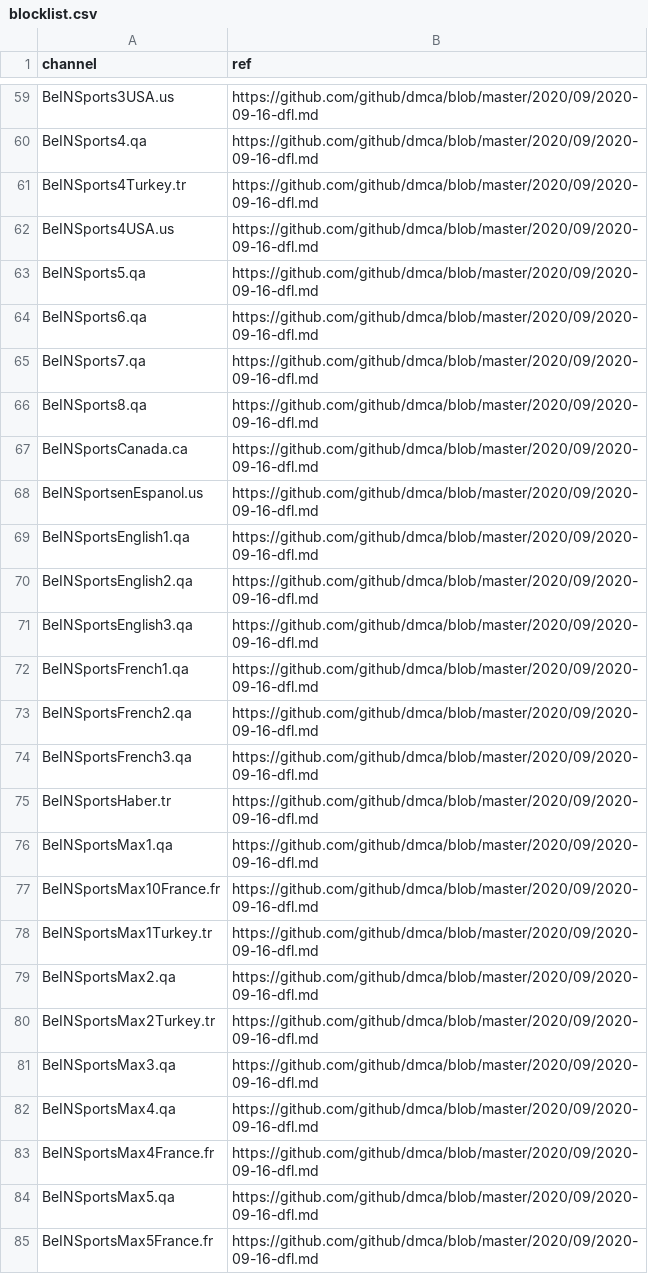
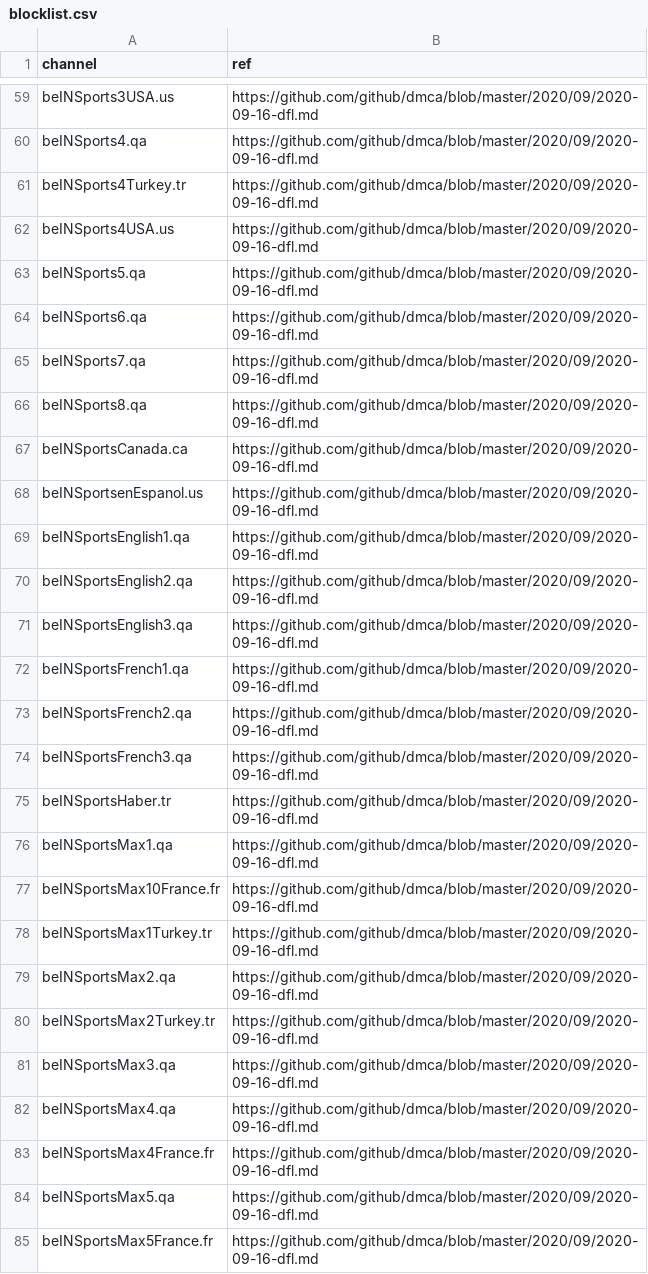
Before and after one commit to iptv-org/database, a CSV file: data/blocklist.csv, drawn as a sheet; only a part is shown, gaps mark what is left out; the diff covers the shown part only; the diff names each change by its address in the sheet, - before the commit and + after, or states it on an @@ line.

```diff
--- a/data/blocklist.csv
+++ b/data/blocklist.csv
-A59 (channel): BeINSports3USA.us
+A59 (channel): beINSports3USA.us
-A60 (channel): BeINSports4.qa
+A60 (channel): beINSports4.qa
-A61 (channel): BeINSports4Turkey.tr
+A61 (channel): beINSports4Turkey.tr
-A62 (channel): BeINSports4USA.us
+A62 (channel): beINSports4USA.us
-A63 (channel): BeINSports5.qa
+A63 (channel): beINSports5.qa
-A64 (channel): BeINSports6.qa
+A64 (channel): beINSports6.qa
-A65 (channel): BeINSports7.qa
+A65 (channel): beINSports7.qa
-A66 (channel): BeINSports8.qa
+A66 (channel): beINSports8.qa
-A67 (channel): BeINSportsCanada.ca
+A67 (channel): beINSportsCanada.ca
-A68 (channel): BeINSportsenEspanol.us
+A68 (channel): beINSportsenEspanol.us
-A69 (channel): BeINSportsEnglish1.qa
+A69 (channel): beINSportsEnglish1.qa
-A70 (channel): BeINSportsEnglish2.qa
+A70 (channel): beINSportsEnglish2.qa
-A71 (channel): BeINSportsEnglish3.qa
+A71 (channel): beINSportsEnglish3.qa
-A72 (channel): BeINSportsFrench1.qa
+A72 (channel): beINSportsFrench1.qa
-A73 (channel): BeINSportsFrench2.qa
+A73 (channel): beINSportsFrench2.qa
-A74 (channel): BeINSportsFrench3.qa
+A74 (channel): beINSportsFrench3.qa
-A75 (channel): BeINSportsHaber.tr
+A75 (channel): beINSportsHaber.tr
-A76 (channel): BeINSportsMax1.qa
+A76 (channel): beINSportsMax1.qa
-A77 (channel): BeINSportsMax10France.fr
+A77 (channel): beINSportsMax10France.fr
-A78 (channel): BeINSportsMax1Turkey.tr
+A78 (channel): beINSportsMax1Turkey.tr
-A79 (channel): BeINSportsMax2.qa
+A79 (channel): beINSportsMax2.qa
-A80 (channel): BeINSportsMax2Turkey.tr
+A80 (channel): beINSportsMax2Turkey.tr
-A81 (channel): BeINSportsMax3.qa
+A81 (channel): beINSportsMax3.qa
-A82 (channel): BeINSportsMax4.qa
+A82 (channel): beINSportsMax4.qa
-A83 (channel): BeINSportsMax4France.fr
+A83 (channel): beINSportsMax4France.fr
-A84 (channel): BeINSportsMax5.qa
+A84 (channel): beINSportsMax5.qa
-A85 (channel): BeINSportsMax5France.fr
+A85 (channel): beINSportsMax5France.fr
```
Also changed, not shown: 40 edited cells elsewhere in this file.
